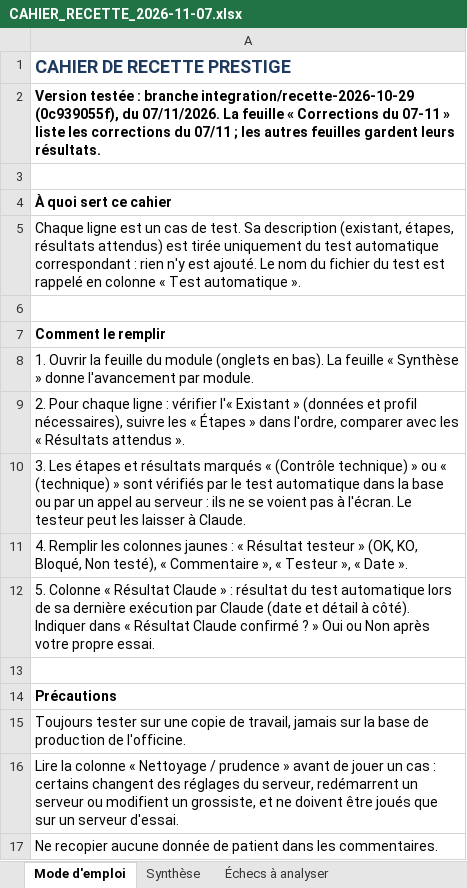
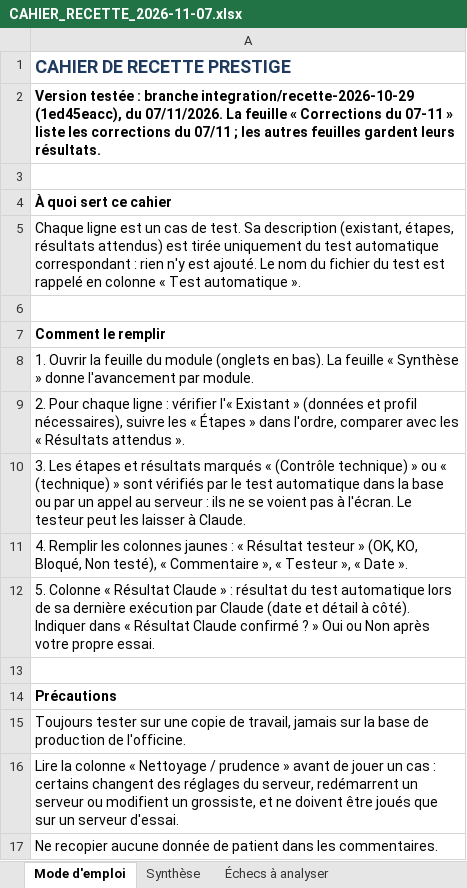
Before and after one commit to airm5500/prestige, an Excel workbook: docs/notices/codex-serie-2026-11-03/CAHIER_RECETTE_2026-11-07.xlsx, sheet Mode d'emploi, drawn as a sheet; values as stored, in another font and other column widths than the file's, no borders; the diff names each change by its address in the sheet, - before the commit and + after, or states it on an @@ line.

```diff
--- a/docs/notices/codex-serie-2026-11-03/CAHIER_RECETTE_2026-11-07.xlsx (sheet Mode d'emploi)
+++ b/docs/notices/codex-serie-2026-11-03/CAHIER_RECETTE_2026-11-07.xlsx (sheet Mode d'emploi)
-A2: …branche integration/recette-2026-10-29 (0c939055f), du 07/11/2026.…
+A2: …branche integration/recette-2026-10-29 (1ed45eacc), du 07/11/2026.…
```
Also changed, not shown: sheet Corrections du 07-11, sheet Synthèse, docs/recette/CAHIER_RECETTE_2026-11-07.xlsx, 3 other files.
